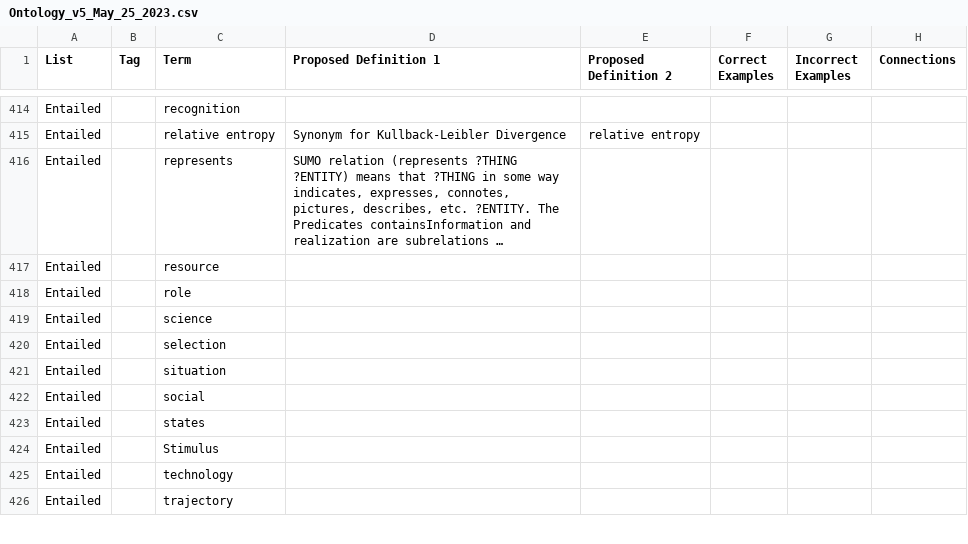
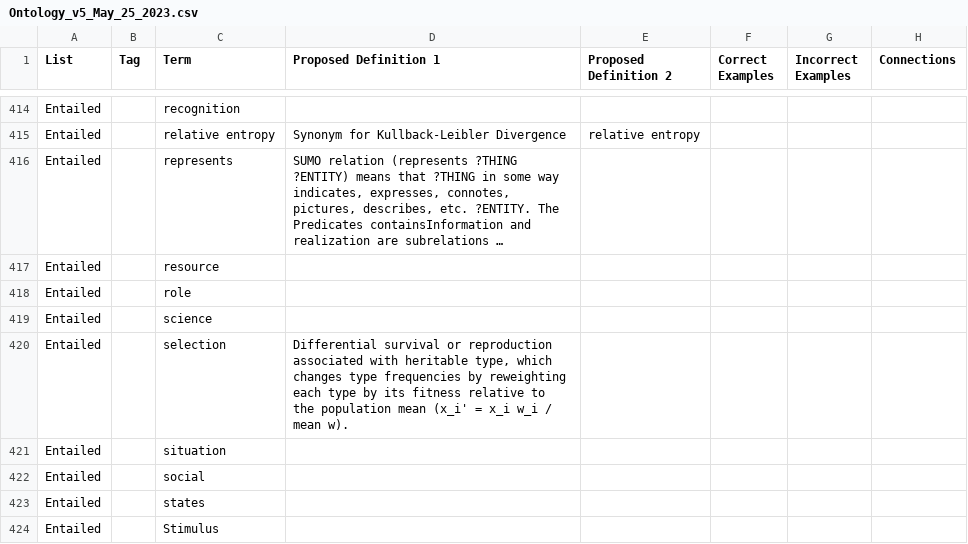
Before and after one commit to ActiveInferenceInstitute/Active_Inference_Ontology, a CSV file: Ontology_v5_May_25_2023.csv, drawn as a sheet; only a part is shown, gaps mark what is left out; the shorter side is filled out with more unchanged rows; long unchanged cells end in …; the diff covers the shown part only.

```diff
--- a/Ontology_v5_May_25_2023.csv
+++ b/Ontology_v5_May_25_2023.csv
@@ -419,3 +419,3 @@ Entailed,,role,,,,,
 Entailed,,science,,,,,
-Entailed,,selection,,,,,
+Entailed,,selection,"Differential survival or reproduction associated with heritable type, which changes type frequencies by reweighting each type by its fitness relative to the population mean (x_i' = x_i w_i / mean w).",,,,
 Entailed,,situation,,,,,
```
Also changed, not shown: 20 edited cells elsewhere in this file, 11 other files.
